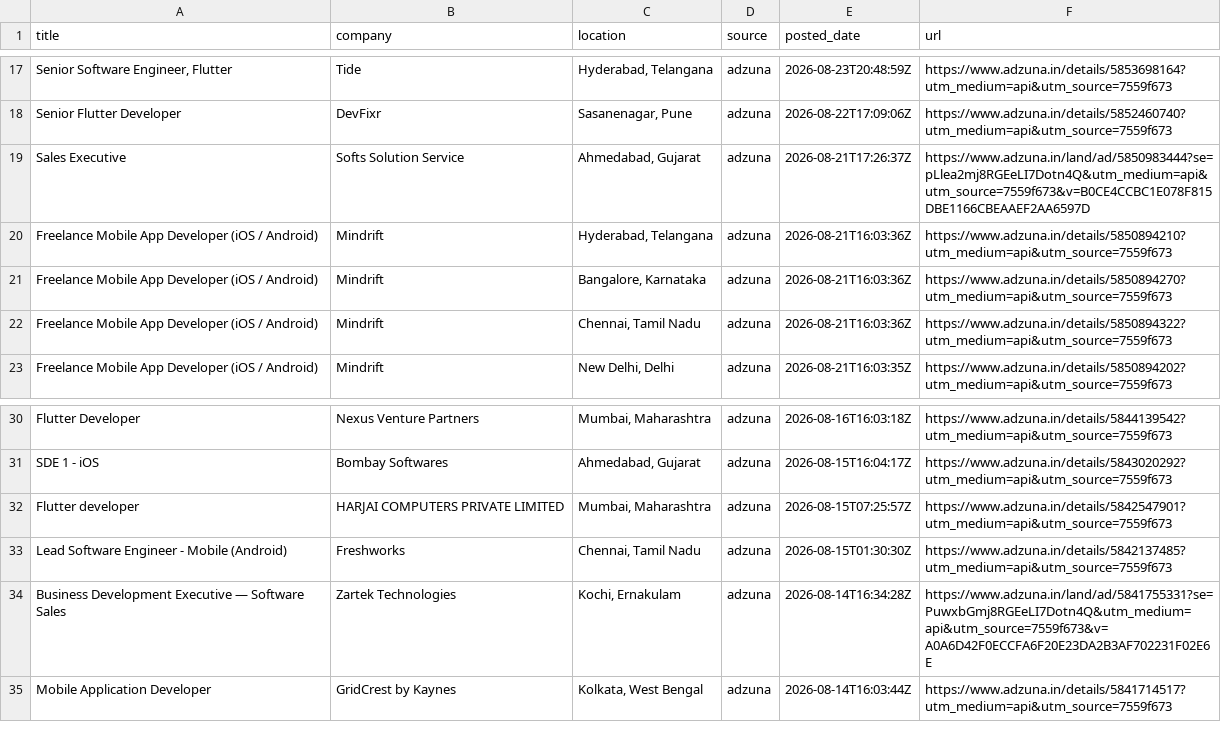
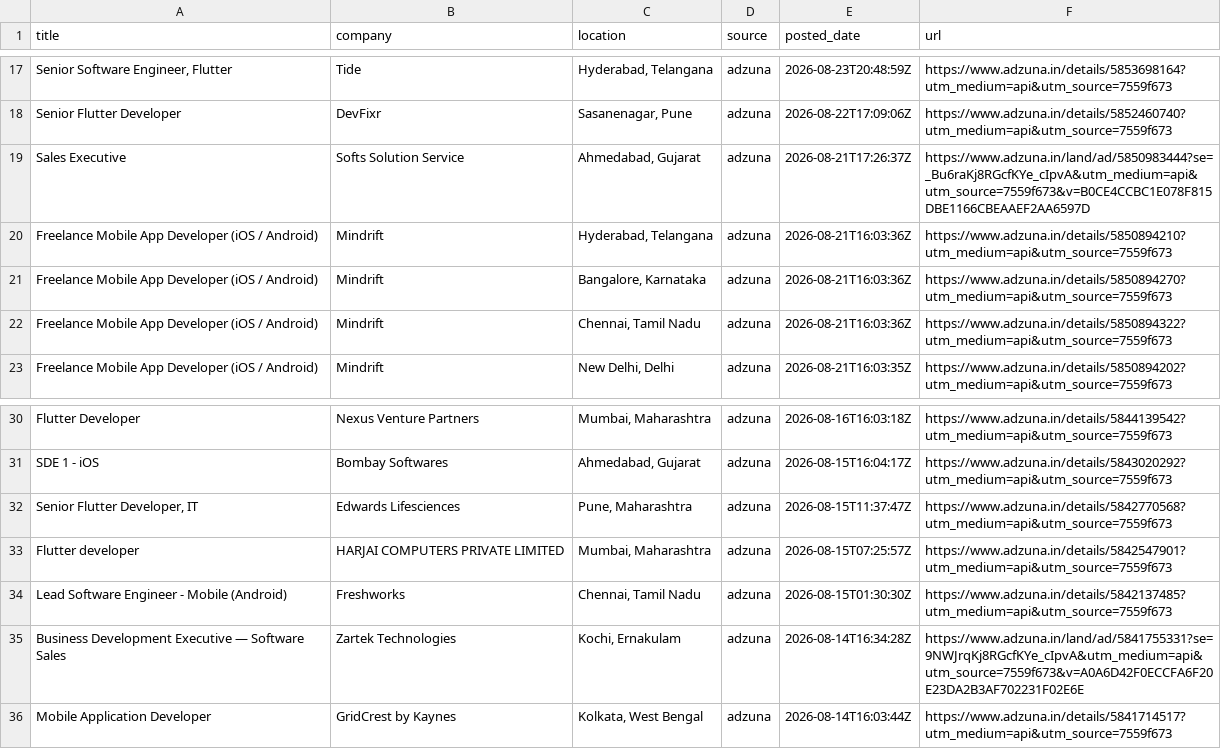
Before and after one commit to jatin-web/flutter-jobs-finder, a CSV file: output/flutter_jobs.csv, drawn as a sheet; only a part is shown, gaps mark what is left out; addresses are those after the commit; the diff names each change by its address in the sheet, - before the commit and + after, or states it on an @@ line.

```diff
--- a/output/flutter_jobs.csv
+++ b/output/flutter_jobs.csv
-F19 (url): https://www.adzuna.in/land/ad/5850983444?se=pLlea2mj8RGEeLI7Dotn4Q&utm_medium=api&utm_source=7559f673&v=B0CE4CCBC1E078F815DBE1166CBEAAEF2AA6597D
+F19 (url): https://www.adzuna.in/land/ad/5850983444?se=_Bu6raKj8RGcfKYe_cIpvA&utm_medium=api&utm_source=7559f673&v=B0CE4CCBC1E078F815DBE1166CBEAAEF2AA6597D
+row 32: Senior Flutter Developer, IT | Edwards Lifesciences | Pune, Maharashtra | adzuna | 2026-08-15T11:37:47Z | https://www.adzuna.in/details/5842770568?utm_medium=api&utm_source=7559f673
-F35 (url): https://www.adzuna.in/land/ad/5841755331?se=PuwxbGmj8RGEeLI7Dotn4Q&utm_medium=api&utm_source=7559f673&v=A0A6D42F0ECCFA6F20E23DA2B3AF702231F02E6E
+F35 (url): https://www.adzuna.in/land/ad/5841755331?se=9NWJrqKj8RGcfKYe_cIpvA&utm_medium=api&utm_source=7559f673&v=A0A6D42F0ECCFA6F20E23DA2B3AF702231F02E6E
```
Also changed, not shown: 5 other files.
